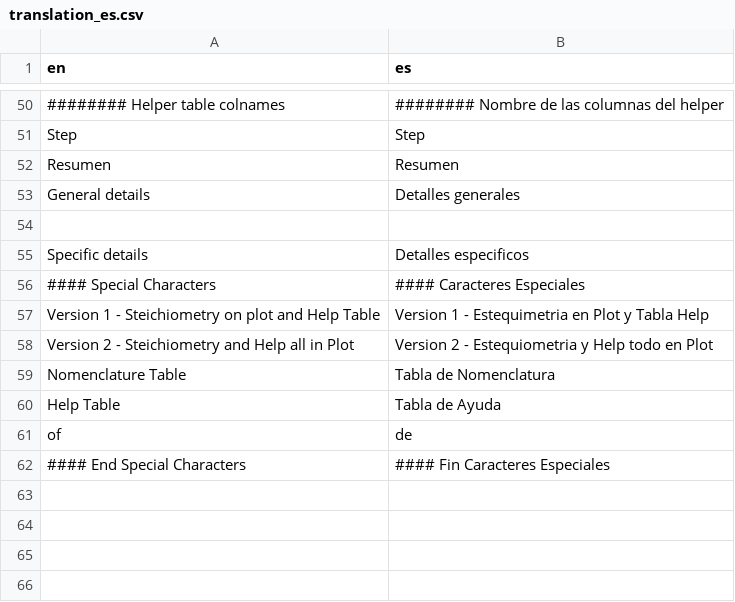
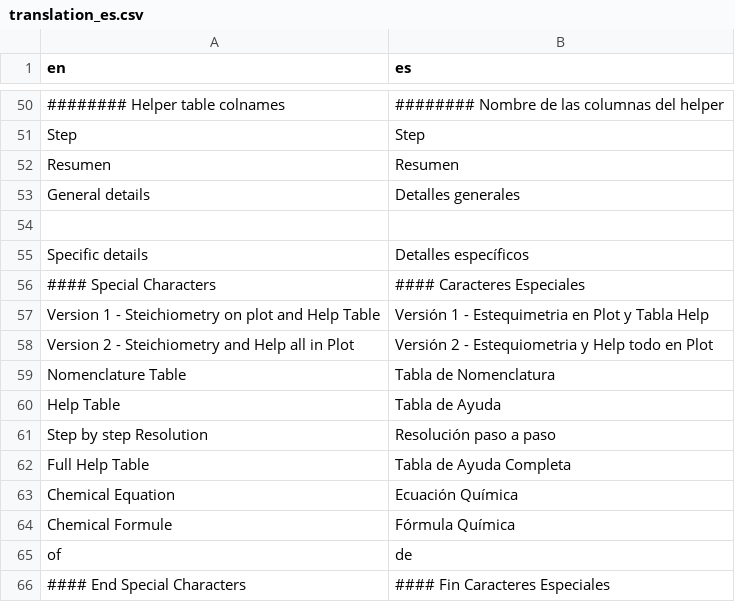
Before and after one commit to legion949/ThugChem, a CSV file: data/TranslatePagei18n/translation_es.csv, drawn as a sheet; only a part is shown, gaps mark what is left out; the diff covers the shown part only.

Commit message:
Standard version - ThugChem

```diff
--- a/data/TranslatePagei18n/translation_es.csv
+++ b/data/TranslatePagei18n/translation_es.csv
@@ -54,8 +54,12 @@ General details,Detalles generales
 ,
-Specific details,Detalles especificos
+Specific details,Detalles específicos
 #### Special Characters,#### Caracteres Especiales
-Version 1 - Steichiometry on plot and Help Table,Version 1 - Estequimetria en Plot y Tabla Help
-Version 2 - Steichiometry and Help all in Plot,Version 2 - Estequiometria y Help todo en Plot
+Version 1 - Steichiometry on plot and Help Table,Versión 1 - Estequimetria en Plot y Tabla Help
+Version 2 - Steichiometry and Help all in Plot,Versión 2 - Estequiometria y Help todo en Plot
 Nomenclature Table,Tabla de Nomenclatura
 Help Table,Tabla de Ayuda
+Step by step Resolution,Resolución paso a paso
+Full Help Table,Tabla de Ayuda Completa
+Chemical Equation,Ecuación Química
+Chemical Formule,Fórmula Química
 of,de
```
Also changed, not shown: 14 edited cells elsewhere in this file, 3 other files.
